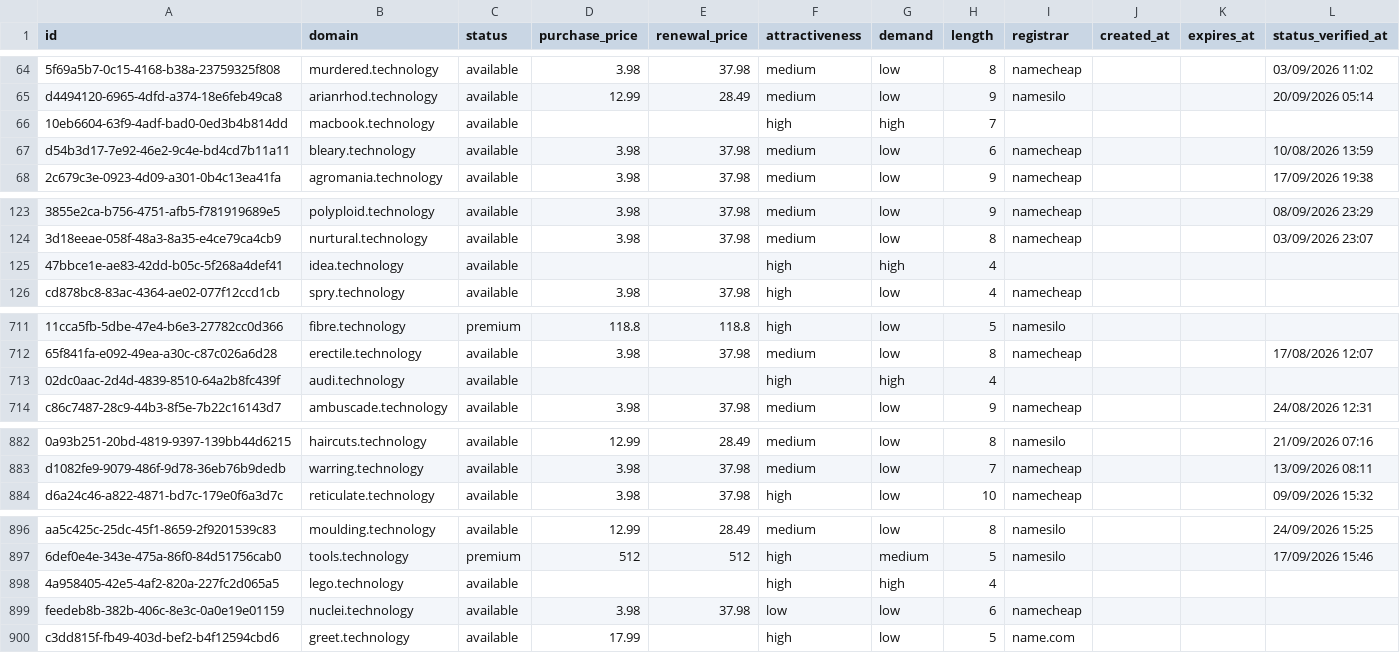
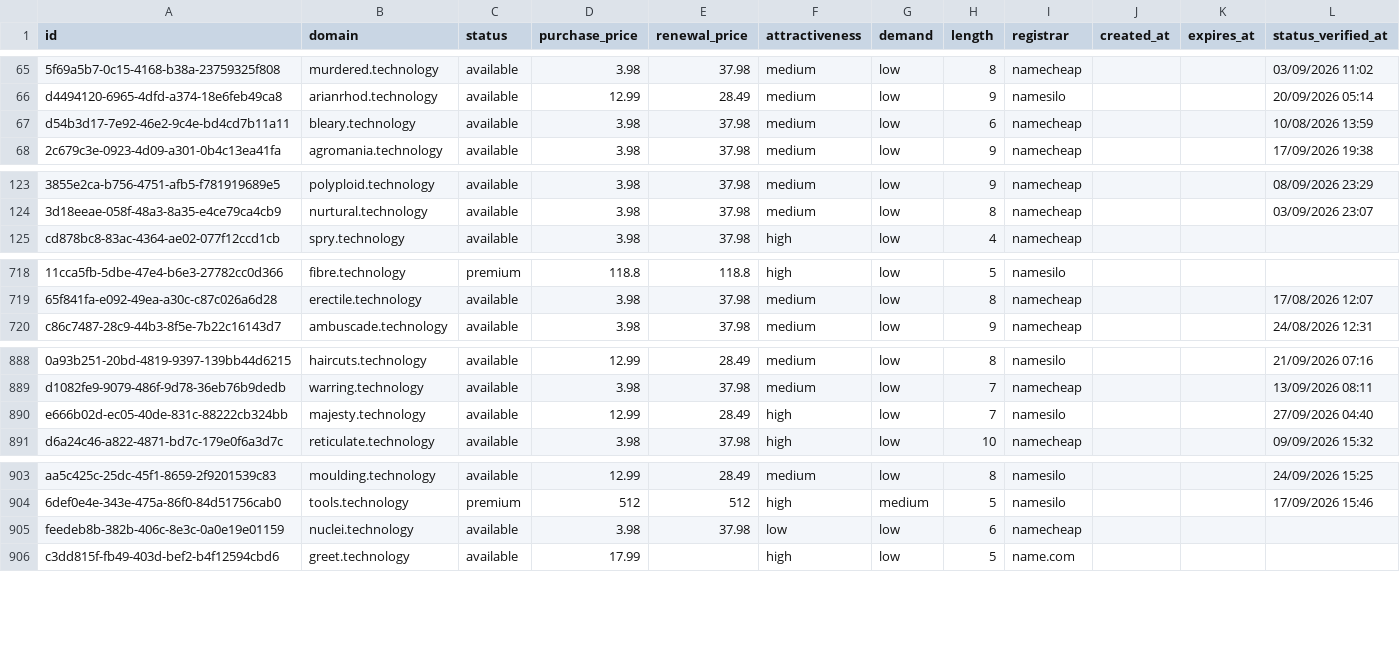
Before and after one commit to UniqueDomains/technology-oneword-domains, a CSV file: technology.csv, drawn as a sheet; only a part is shown, gaps mark what is left out; removed rows and columns are numbered as before the commit, all else as after; the diff covers the shown part only; the diff names each change by its address in the sheet, - before the commit and + after, or states it on an @@ line.

```diff
--- a/technology.csv
+++ b/technology.csv
-row 66: 10eb6604-63f9-4adf-bad0-0ed3b4b814dd | macbook.technology | available |  |  | high | high | 7
-row 125: 47bbce1e-ae83-42dd-b05c-5f268a4def41 | idea.technology | available |  |  | high | high | 4
-row 713: 02dc0aac-2d4d-4839-8510-64a2b8fc439f | audi.technology | available |  |  | high | high | 4
+row 890: e666b02d-ec05-40de-831c-88222cb324bb | majesty.technology | available | 12.99 | 28.49 | high | low | 7 | namesilo |  |  | 27/09/2026 04:40
-row 898: 4a958405-42e5-4af2-820a-227fc2d065a5 | lego.technology | available |  |  | high | high | 4
```
Also changed, not shown: 9 added rows, 6 removed rows and 14 edited cells elsewhere in this file, 3 other files.
